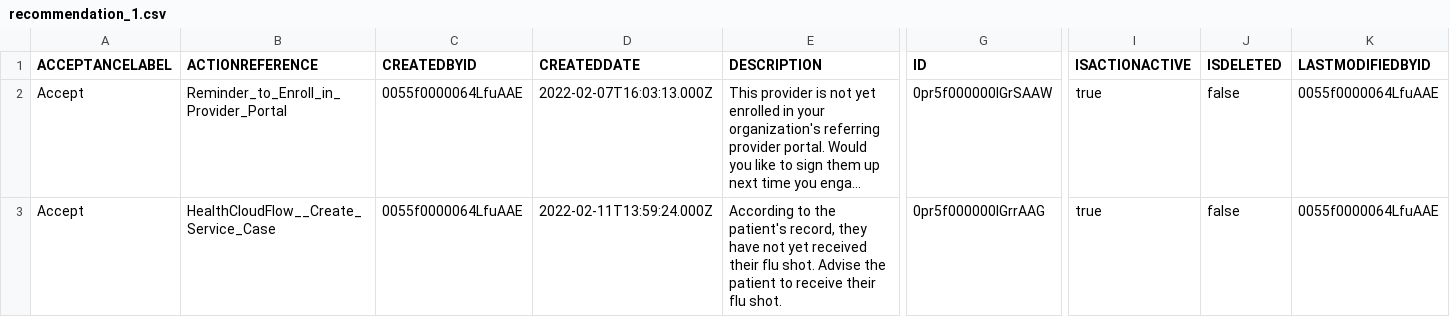
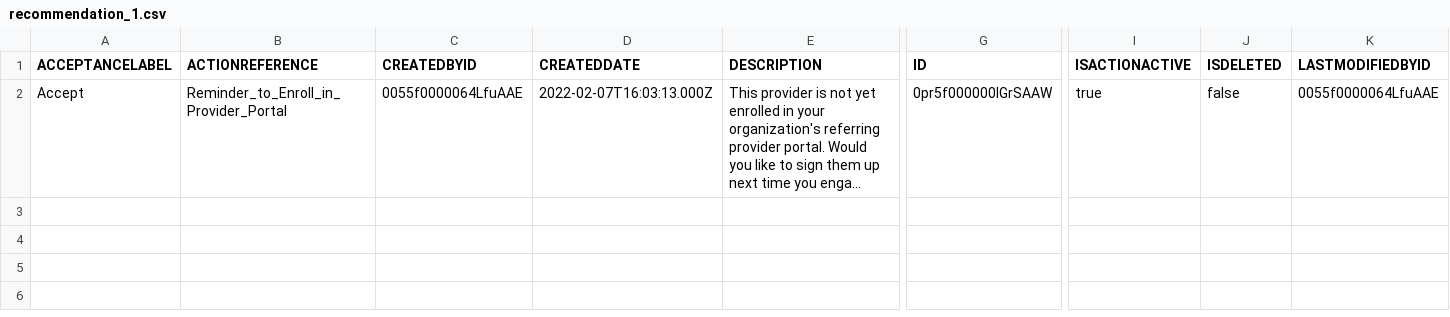
Before and after one commit to lchristenbury/HealthCloudAcceleratorPRM, a CSV file: recommendation_1.csv, drawn as a sheet; only a part is shown, gaps mark what is left out; long unchanged cells end in …; rows hold the shown columns only; the diff names each change by its address in the sheet, - before the commit and + after, or states it on an @@ line.

Commit message:
Update recommendation_1.csv

```diff
--- a/recommendation_1.csv
+++ b/recommendation_1.csv
-row 3: Accept | HealthCloudFlow__Create_Service_Case | 0055f0000064LfuAAE | 2022-02-11T13:59:24.000Z | According to the patient's record, they have not yet received their flu shot. Advise the patient to receive their flu shot. | 0pr5f000000IGrrAAG | true | false | 0055f0000064LfuAAE
```
